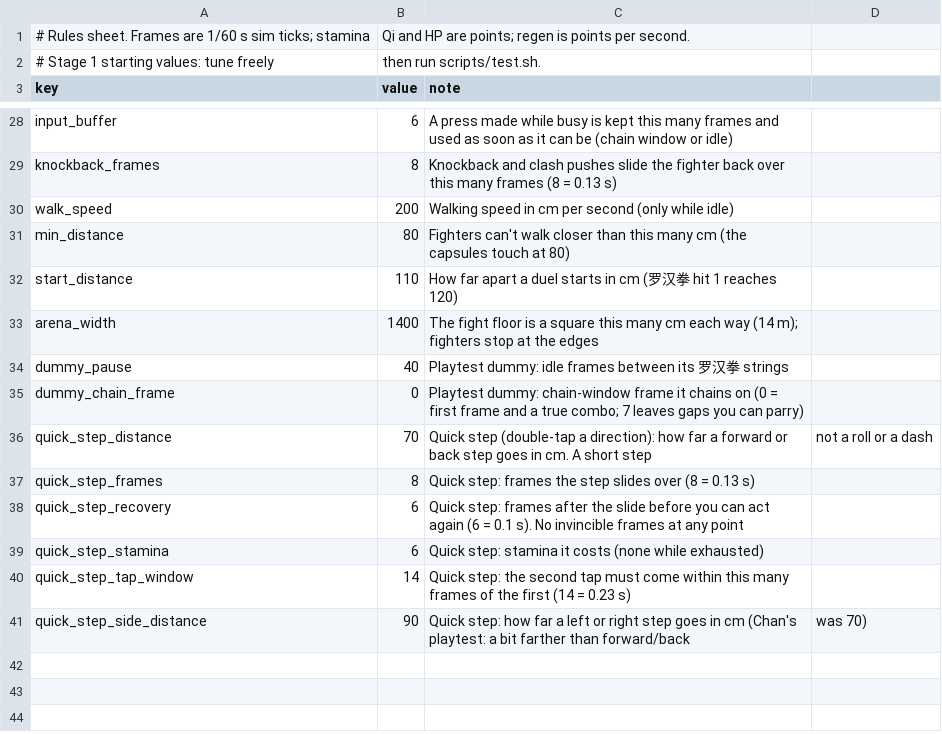
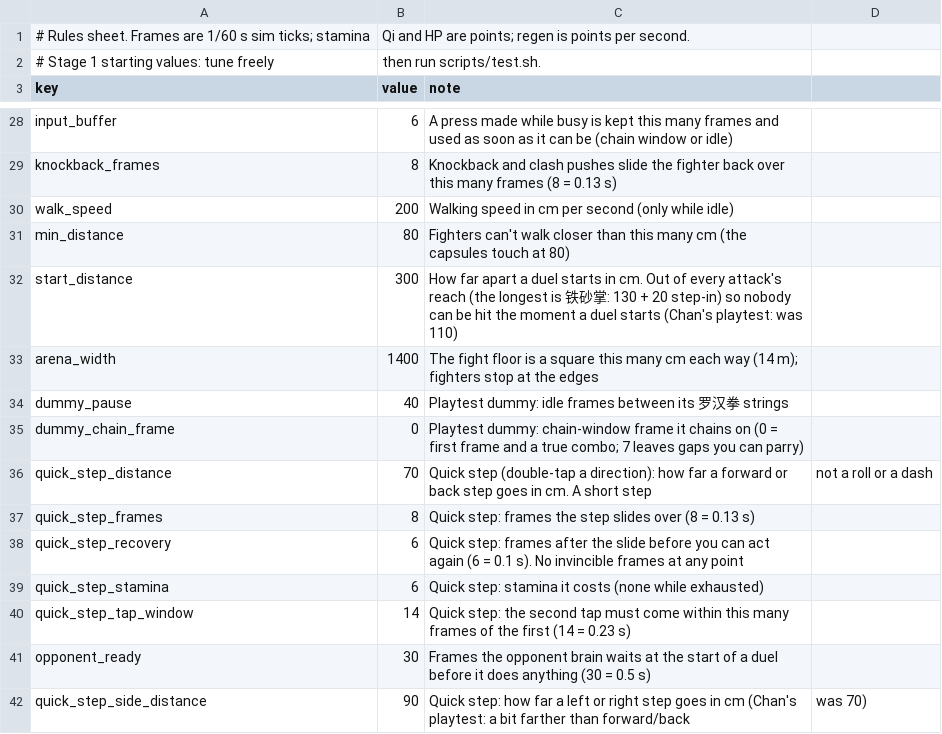
Before and after one commit to chanyeehang-creator/shaolin-36, a CSV file: game/data/rules.csv, drawn as a sheet; only a part is shown, gaps mark what is left out.

```diff
--- a/game/data/rules.csv
+++ b/game/data/rules.csv
@@ -31,3 +31,3 @@ walk_speed,200,Walking speed in cm per second (only while idle)
 min_distance,80,Fighters can't walk closer than this many cm (the capsules touch at 80)
-start_distance,110,How far apart a duel starts in cm (罗汉拳 hit 1 reaches 120)
+start_distance,300,How far apart a duel starts in cm. Out of every attack's reach (the longest is 铁砂掌: 130 + 20 step-in) so nobody can be hit the moment a duel starts (Chan's playtest: was 110)
 arena_width,1400,The fight floor is a square this many cm each way (14 m); fighters stop at the edges
@@ -40,2 +40,3 @@ quick_step_stamina,6,Quick step: stamina it costs (none while exhausted)
 quick_step_tap_window,14,Quick step: the second tap must come within this many frames of the first (14 = 0.23 s)
+opponent_ready,30,Frames the opponent brain waits at the start of a duel before it does anything (30 = 0.5 s)
 quick_step_side_distance,90,Quick step: how far a left or right step goes in cm (Chan's playtest: a bit farther than forward/back, was 70)
```
Also changed, not shown: 9 other files.
